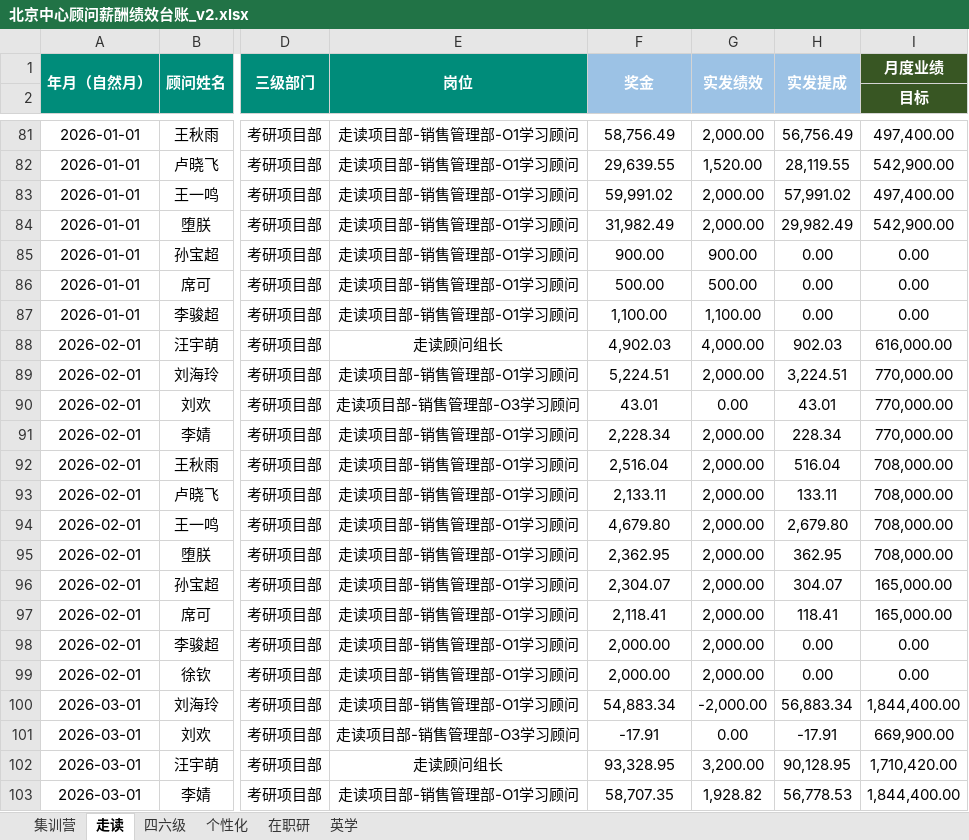
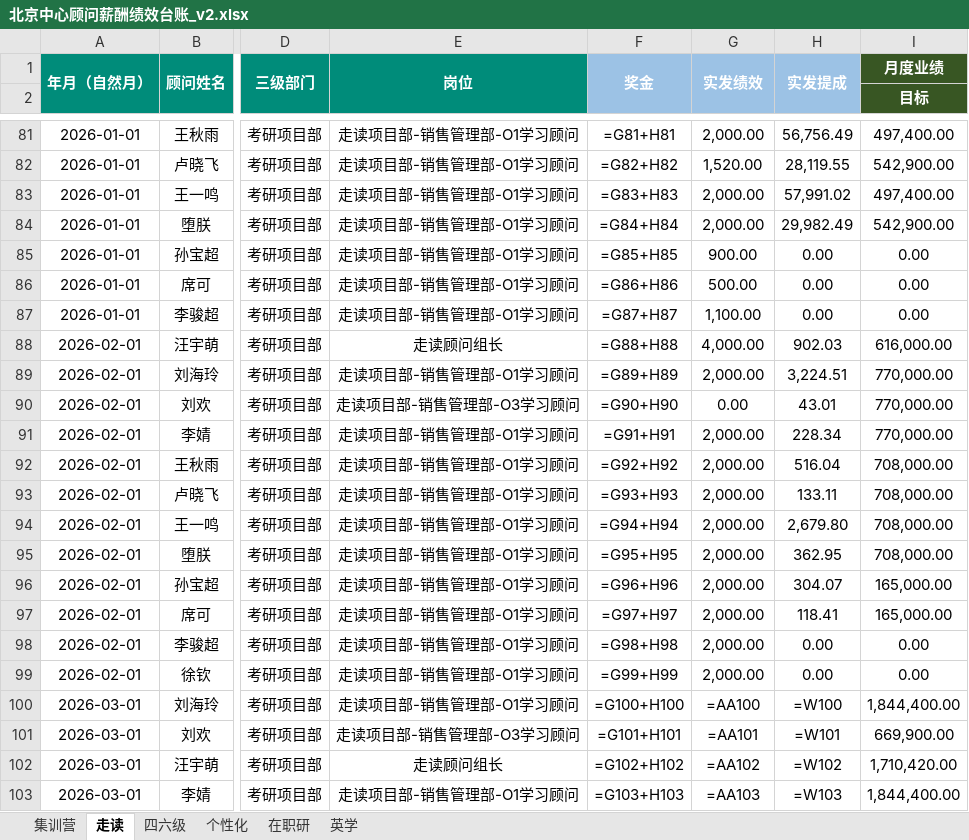
Before and after one commit to kk1780515605-ship-it/xdf-ass1, an Excel workbook: 北京中心顾问薪酬绩效台账_v2.xlsx, sheet 走读, drawn as a sheet; only a part is shown, gaps mark what is left out; values as stored, in another font and other column widths than the file's, no borders; formulas without a stored value are shown as written; the diff covers the shown part only; the diff names each change by its address in the sheet, - before the commit and + after, or states it on an @@ line.

```diff
--- a/北京中心顾问薪酬绩效台账_v2.xlsx (sheet 走读)
+++ b/北京中心顾问薪酬绩效台账_v2.xlsx (sheet 走读)
-F81: 58,756.49
+F81: =G81+H81
-F82: 29,639.55
+F82: =G82+H82
-F83: 59,991.02
+F83: =G83+H83
-F84: 31,982.49
+F84: =G84+H84
-F85: 900.00
+F85: =G85+H85
-F86: 500.00
+F86: =G86+H86
-F87: 1,100.00
+F87: =G87+H87
-F88: 4,902.03
+F88: =G88+H88
-F89: 5,224.51
+F89: =G89+H89
-F90: 43.01
+F90: =G90+H90
-F91: 2,228.34
+F91: =G91+H91
-F92: 2,516.04
+F92: =G92+H92
-F93: 2,133.11
+F93: =G93+H93
-F94: 4,679.80
+F94: =G94+H94
-F95: 2,362.95
+F95: =G95+H95
-F96: 2,304.07
+F96: =G96+H96
-F97: 2,118.41
+F97: =G97+H97
-F98: 2,000.00
+F98: =G98+H98
-F99: 2,000.00
+F99: =G99+H99
-F100: 54,883.34
+F100: =G100+H100
-G100: -2,000.00
+G100: =AA100
-H100: 56,883.34
+H100: =W100
-F101: -17.91
+F101: =G101+H101
-G101: 0.00
+G101: =AA101
-H101: -17.91
+H101: =W101
-F102: 93,328.95
+F102: =G102+H102
-G102: 3,200.00
+G102: =AA102
-H102: 90,128.95
+H102: =W102
-F103: 58,707.35
+F103: =G103+H103
-G103: 1,928.82
+G103: =AA103
-H103: 56,778.53
+H103: =W103
```
Also changed, not shown: 125 edited cells elsewhere in this sheet, sheet 四六级, sheet 在职研, sheet 集训营, sheet 个性化, hidden cells.
